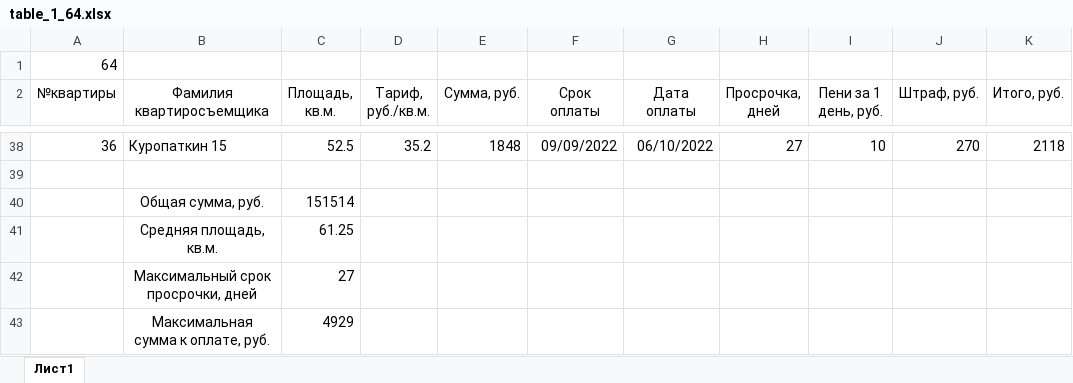
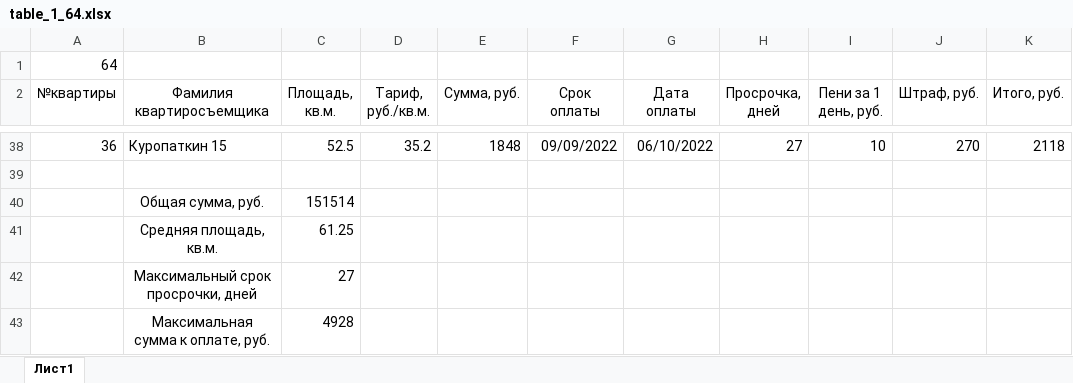
Before and after one commit to Ilya-Petrovich/IT_LR, an Excel workbook: LR3/table_1_64.xlsx, sheet Лист1, drawn as a sheet; only a part is shown, gaps mark what is left out; values as stored, in another font and other column widths than the file's, no borders; the diff names each change by its address in the sheet, - before the commit and + after, or states it on an @@ line.

Commit message:
LR3

```diff
--- a/LR3/table_1_64.xlsx (sheet Лист1)
+++ b/LR3/table_1_64.xlsx (sheet Лист1)
-C43 (Площадь, кв.м.): 4929
+C43 (Площадь, кв.м.): 4928
```
